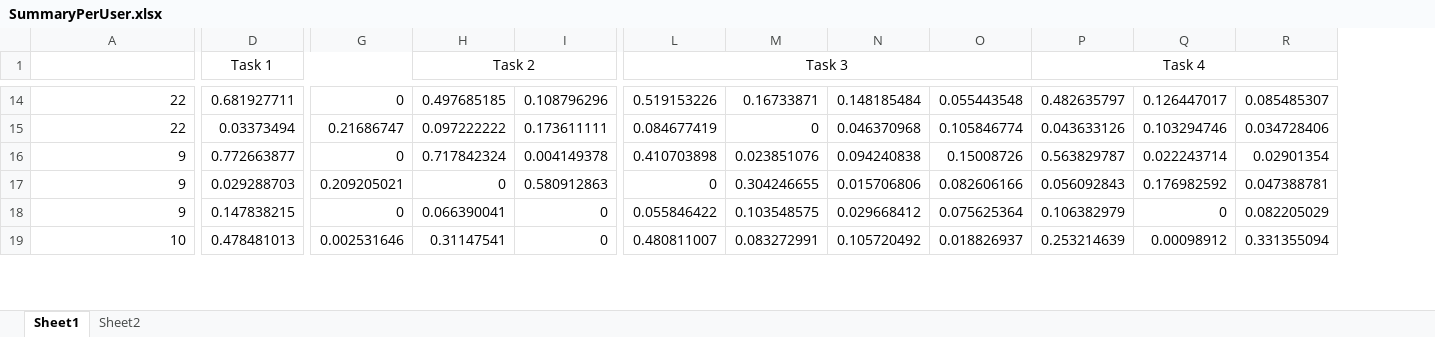
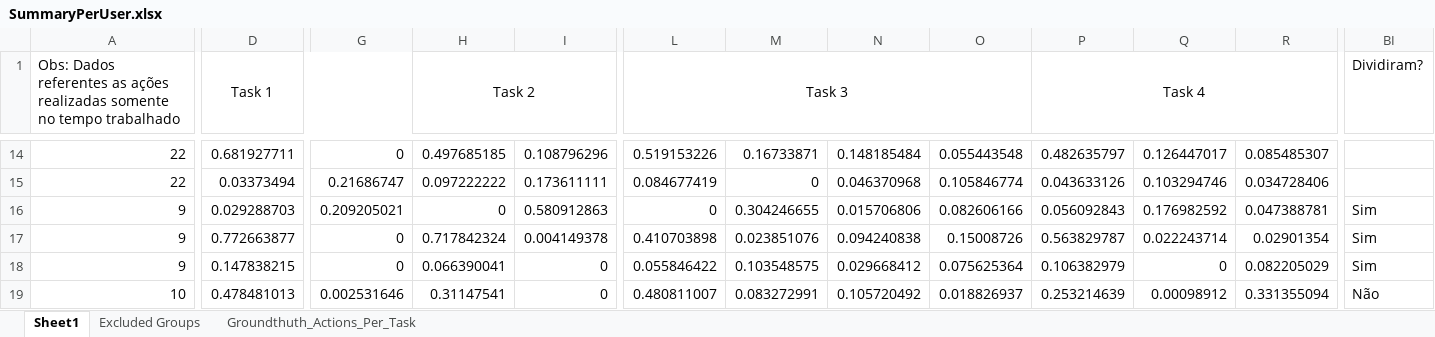
Before and after one commit to jggrandi/DataAnalysis3DController, an Excel workbook: Analysis/Excel/SummaryPerUser.xlsx, sheet Sheet1, drawn as a sheet; only a part is shown, gaps mark what is left out; values as stored, in another font and other column widths than the file's, no borders; the diff covers the shown part only; the diff names each change by its address in the sheet, - before the commit and + after, or states it on an @@ line.

```diff
--- a/Analysis/Excel/SummaryPerUser.xlsx (sheet Sheet1)
+++ b/Analysis/Excel/SummaryPerUser.xlsx (sheet Sheet1)
-sheet tab: Sheet2
+sheet tab: Excluded Groups
+sheet tab: Groundthuth_Actions_Per_Task
+column BI (Dividiram?), rows 16-19: Sim | Sim | Sim | Não
-A1: (empty)
+A1: Obs: Dados referentes as ações realizadas somente no tempo trabalhado
-D16 (Task 1): 0.772663877
+D16 (Task 1): 0.029288703
-G16: 0
+G16: 0.209205021
-H16 (Task 2): 0.717842324
+H16 (Task 2): 0
-I16: 0.004149378
+I16: 0.580912863
-L16 (Task 3): 0.410703898
+L16 (Task 3): 0
-M16: 0.023851076
+M16: 0.304246655
-N16: 0.094240838
+N16: 0.015706806
-O16: 0.15008726
+O16: 0.082606166
-P16 (Task 4): 0.563829787
+P16 (Task 4): 0.056092843
-Q16: 0.022243714
+Q16: 0.176982592
-R16: 0.02901354
+R16: 0.047388781
-D17 (Task 1): 0.029288703
+D17 (Task 1): 0.772663877
-G17: 0.209205021
+G17: 0
-H17 (Task 2): 0
+H17 (Task 2): 0.717842324
-I17: 0.580912863
+I17: 0.004149378
-L17 (Task 3): 0
+L17 (Task 3): 0.410703898
-M17: 0.304246655
+M17: 0.023851076
-N17: 0.015706806
+N17: 0.094240838
-O17: 0.082606166
+O17: 0.15008726
-P17 (Task 4): 0.056092843
+P17 (Task 4): 0.563829787
-Q17: 0.176982592
+Q17: 0.022243714
-R17: 0.047388781
+R17: 0.02901354
```
Also changed, not shown: 6 added rows and 481 edited cells elsewhere in this sheet, sheet Excluded Groups.
